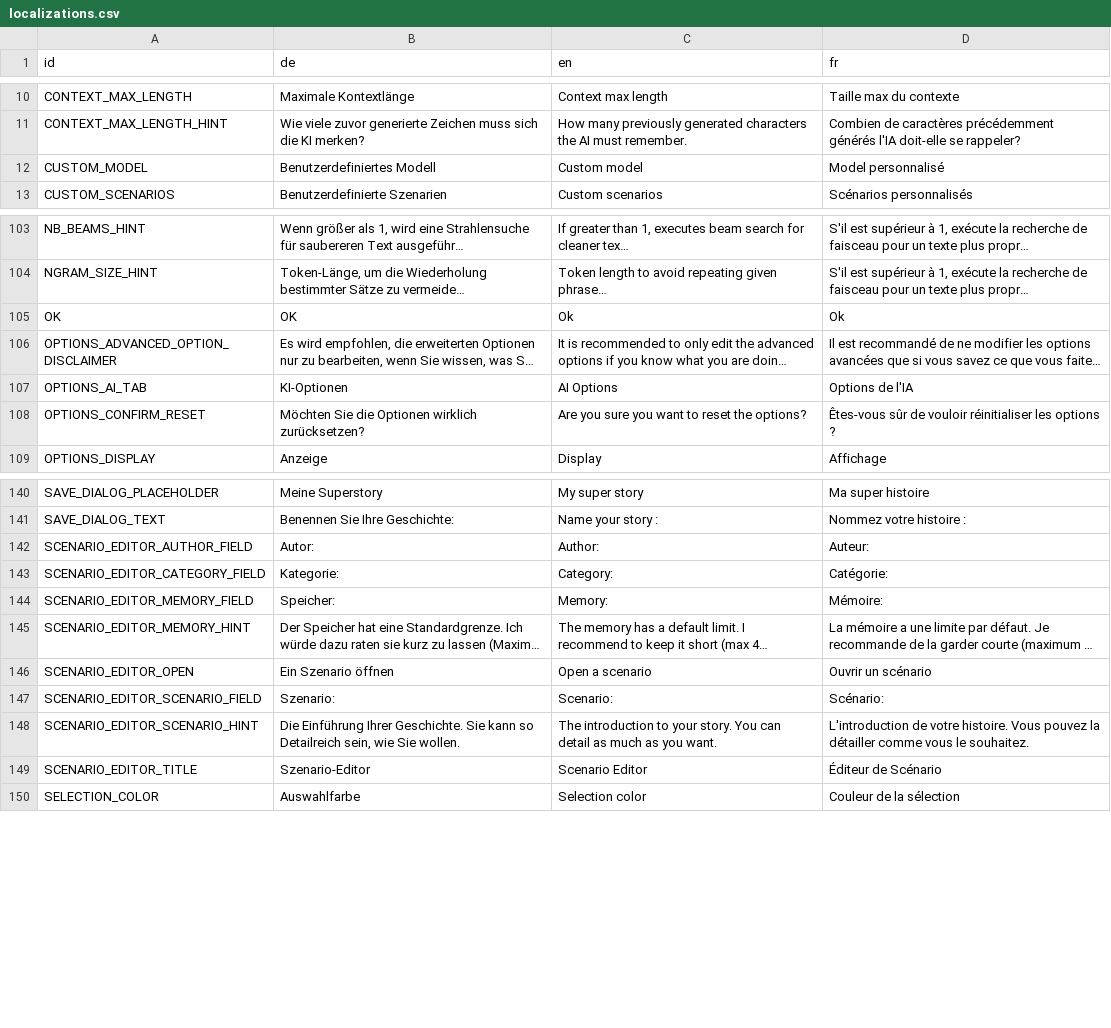
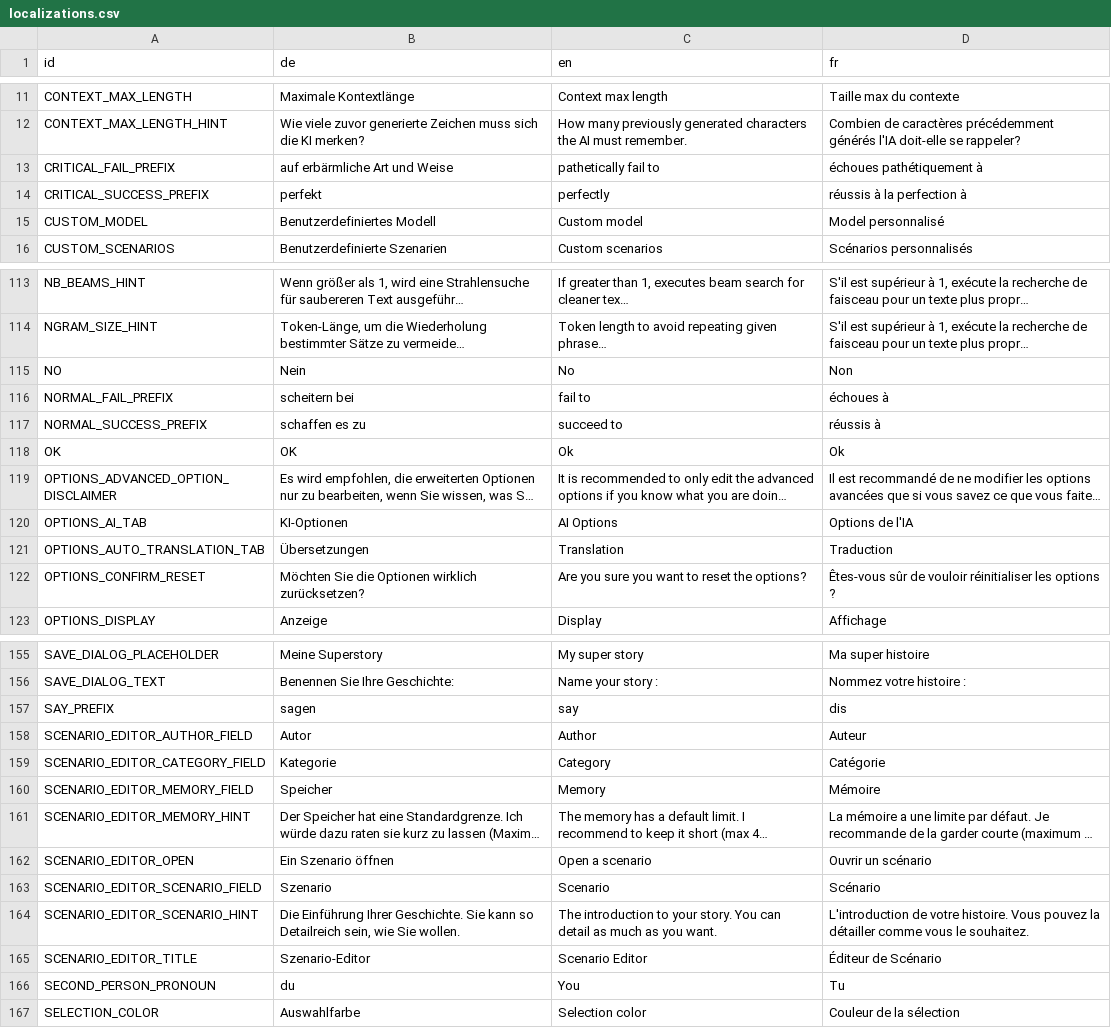
Before and after one commit to LyaaaaaGames/AIdventure_Localization, a CSV file: localizations.csv, drawn as a sheet; only a part is shown, gaps mark what is left out; long unchanged cells end in …; addresses are those after the commit; the diff covers the shown part only; the diff names each change by its address in the sheet, - before the commit and + after, or states it on an @@ line.

Commit message:
Translations for the new auto translate stuff
Added all missing German translations for:
- AUTO_TRANSLATION_DISCLAIMER
- CRITICAL_FAIL_PREFIX
- CRITICAL_SUCCESS_PREFIX
- DOWNLOAD_TRANSLATOR_CONFIRMATION
- DOWNLOAD_TRANSLATOR_WARNING
- ENABLE_AUTO_TRANSLATION
- EXTREME_SUCCESS_PREFIX
- FIRST_PERSON_PRONOUN
- LANGUAGE
- MAJOR_SUCCESS_PREFIX
- NORMAL_FAIL_PREFIX
- NORMAL_SUCCESS_PREFIX
- OPTIONS_AUTO_TRANSLATION_TAB
- OPTIONS_RELOAD_LABEL
- SAY_PREFIX
- SECOND_PERSON_PRONOUN
- STATUS_LOADING_TRANSLATOR
- STATUS_TRANSLATOR_LOADED
- TRANSLATE_SCENARIO_INFO

```diff
--- a/localizations.csv
+++ b/localizations.csv
+row 13: CRITICAL_FAIL_PREFIX | auf erbärmliche Art und Weise | pathetically fail to | échoues pathétiquement à
+row 14: CRITICAL_SUCCESS_PREFIX | perfekt | perfectly | réussis à la perfection à
+row 115: NO | Nein | No | Non
+row 116: NORMAL_FAIL_PREFIX | scheitern bei | fail to | échoues à
+row 117: NORMAL_SUCCESS_PREFIX | schaffen es zu | succeed to | réussis à
+row 121: OPTIONS_AUTO_TRANSLATION_TAB | Übersetzungen | Translation | Traduction
+row 157: SAY_PREFIX | sagen | say | dis
-B158 (de): Autor:
+B158 (de): Autor
-C158 (en): Author:
+C158 (en): Author
-D158 (fr): Auteur:
+D158 (fr): Auteur
-B159 (de): Kategorie:
+B159 (de): Kategorie
-C159 (en): Category:
+C159 (en): Category
-D159 (fr): Catégorie:
+D159 (fr): Catégorie
-B160 (de): Speicher:
+B160 (de): Speicher
-C160 (en): Memory:
+C160 (en): Memory
-D160 (fr): Mémoire:
+D160 (fr): Mémoire
-B163 (de): Szenario:
+B163 (de): Szenario
-C163 (en): Scenario:
+C163 (en): Scenario
-D163 (fr): Scénario:
+D163 (fr): Scénario
+row 166: SECOND_PERSON_PRONOUN | du | You | Tu
```
Also changed, not shown: 13 added rows and 3 edited cells elsewhere in this file.
